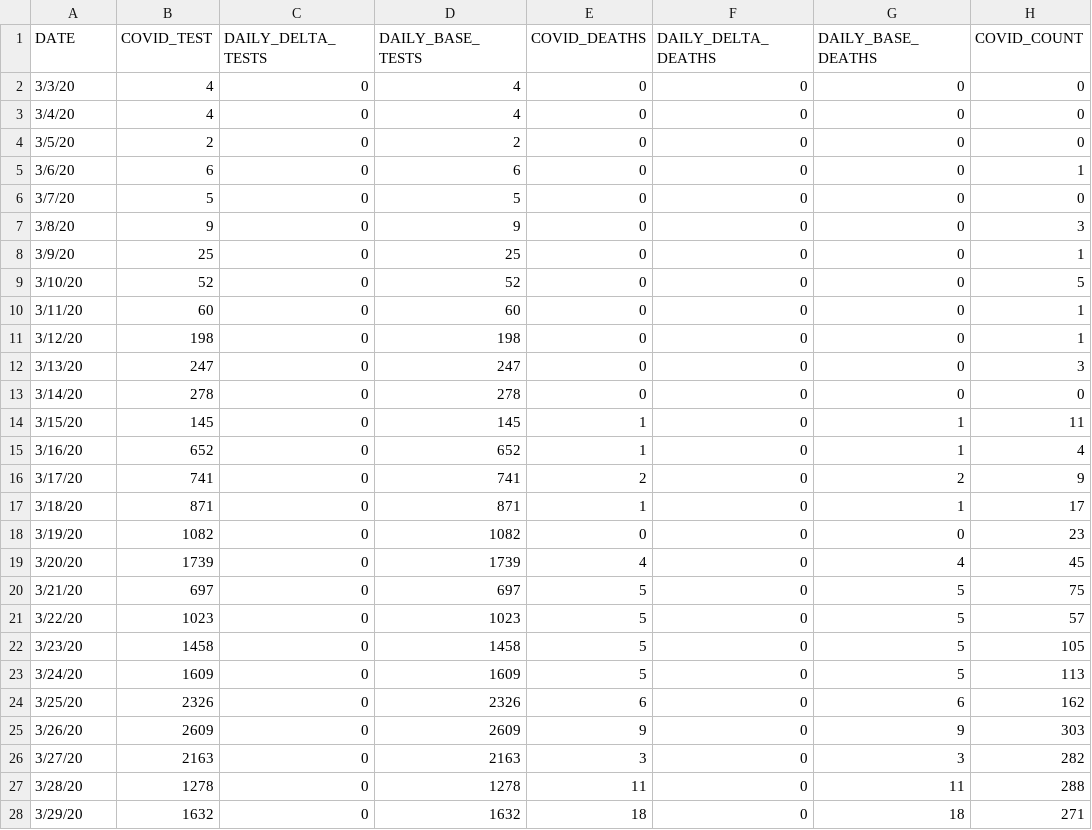
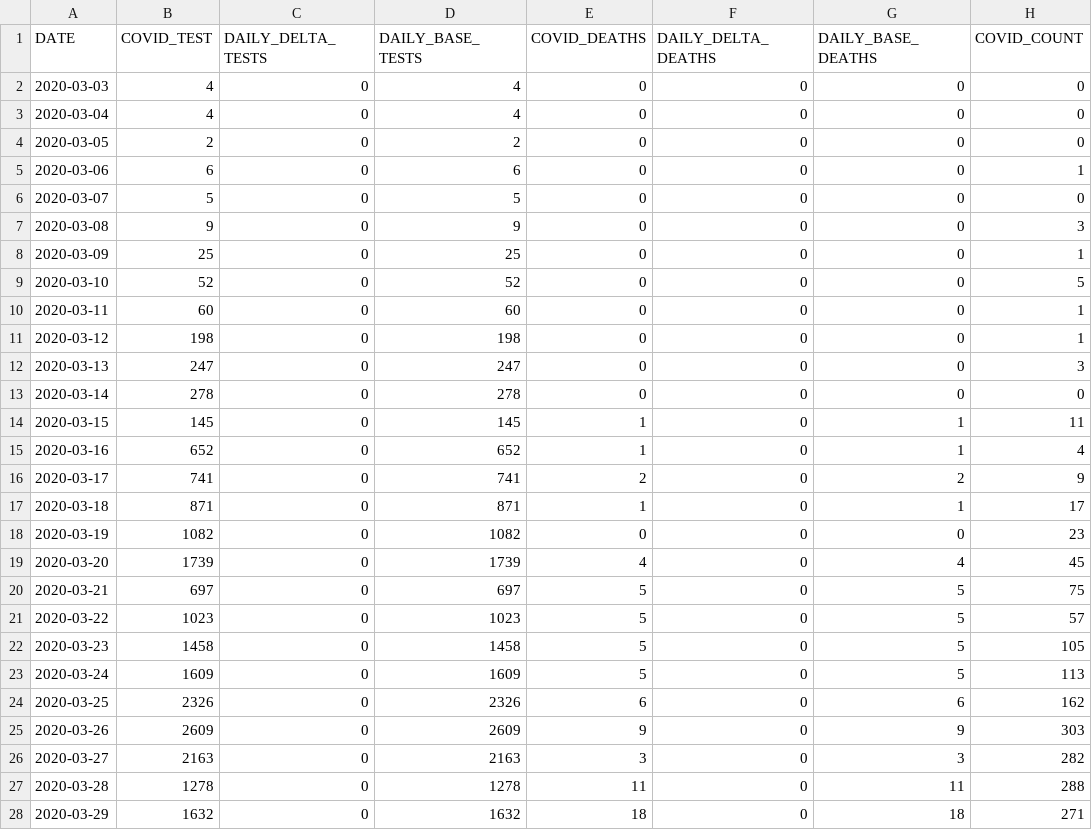
Before and after one commit to parmsam/COVID-19-Narrative-Viz, a CSV file: covid_report_state_date.csv, drawn as a sheet; only a part is shown; the diff covers the shown part only; the diff names each change by its address in the sheet, - before the commit and + after, or states it on an @@ line.

Commit message:
changed date format

```diff
--- a/covid_report_state_date.csv
+++ b/covid_report_state_date.csv
-A2 (DATE): 3/3/20
+A2 (DATE): 2020-03-03
-A3 (DATE): 3/4/20
+A3 (DATE): 2020-03-04
-A4 (DATE): 3/5/20
+A4 (DATE): 2020-03-05
-A5 (DATE): 3/6/20
+A5 (DATE): 2020-03-06
-A6 (DATE): 3/7/20
+A6 (DATE): 2020-03-07
-A7 (DATE): 3/8/20
+A7 (DATE): 2020-03-08
-A8 (DATE): 3/9/20
+A8 (DATE): 2020-03-09
-A9 (DATE): 3/10/20
+A9 (DATE): 2020-03-10
-A10 (DATE): 3/11/20
+A10 (DATE): 2020-03-11
-A11 (DATE): 3/12/20
+A11 (DATE): 2020-03-12
-A12 (DATE): 3/13/20
+A12 (DATE): 2020-03-13
-A13 (DATE): 3/14/20
+A13 (DATE): 2020-03-14
-A14 (DATE): 3/15/20
+A14 (DATE): 2020-03-15
-A15 (DATE): 3/16/20
+A15 (DATE): 2020-03-16
-A16 (DATE): 3/17/20
+A16 (DATE): 2020-03-17
-A17 (DATE): 3/18/20
+A17 (DATE): 2020-03-18
-A18 (DATE): 3/19/20
+A18 (DATE): 2020-03-19
-A19 (DATE): 3/20/20
+A19 (DATE): 2020-03-20
-A20 (DATE): 3/21/20
+A20 (DATE): 2020-03-21
-A21 (DATE): 3/22/20
+A21 (DATE): 2020-03-22
-A22 (DATE): 3/23/20
+A22 (DATE): 2020-03-23
-A23 (DATE): 3/24/20
+A23 (DATE): 2020-03-24
-A24 (DATE): 3/25/20
+A24 (DATE): 2020-03-25
-A25 (DATE): 3/26/20
+A25 (DATE): 2020-03-26
-A26 (DATE): 3/27/20
+A26 (DATE): 2020-03-27
-A27 (DATE): 3/28/20
+A27 (DATE): 2020-03-28
-A28 (DATE): 3/29/20
+A28 (DATE): 2020-03-29
```
Also changed, not shown: 120 edited cells elsewhere in this file.
